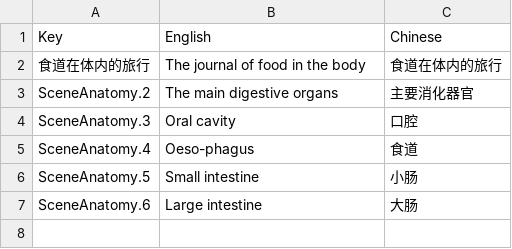
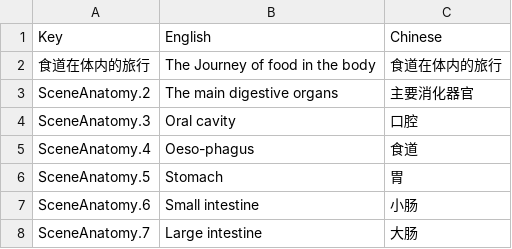
Before and after one commit to zzbusterzz/ContentViewer, a CSV file: Assets/SimpleLocalization/Resources/Localization/LocalisationDigestiveSystem.csv, drawn as a sheet.

Commit message:
Added uncommited changes. Added Linerender based labels. Fixed localisation bug. Added  a web build

```diff
--- a/Assets/SimpleLocalization/Resources/Localization/LocalisationDigestiveSystem.csv
+++ b/Assets/SimpleLocalization/Resources/Localization/LocalisationDigestiveSystem.csv
@@ -1,3 +1,3 @@
 Key,English,Chinese
-食道在体内的旅行,The journal of food in the body,食道在体内的旅行
+食道在体内的旅行,The Journey of food in the body,食道在体内的旅行
 SceneAnatomy.2,The main digestive organs,主要消化器官
@@ -5,3 +5,4 @@ SceneAnatomy.3,Oral cavity,口腔
 SceneAnatomy.4,Oeso-phagus,食道
-SceneAnatomy.5,Small intestine,小肠
-SceneAnatomy.6,Large intestine,大肠
+SceneAnatomy.5,Stomach,胃
+SceneAnatomy.6,Small intestine,小肠
+SceneAnatomy.7,Large intestine,大肠
```
Also changed, not shown: 33 other files.
